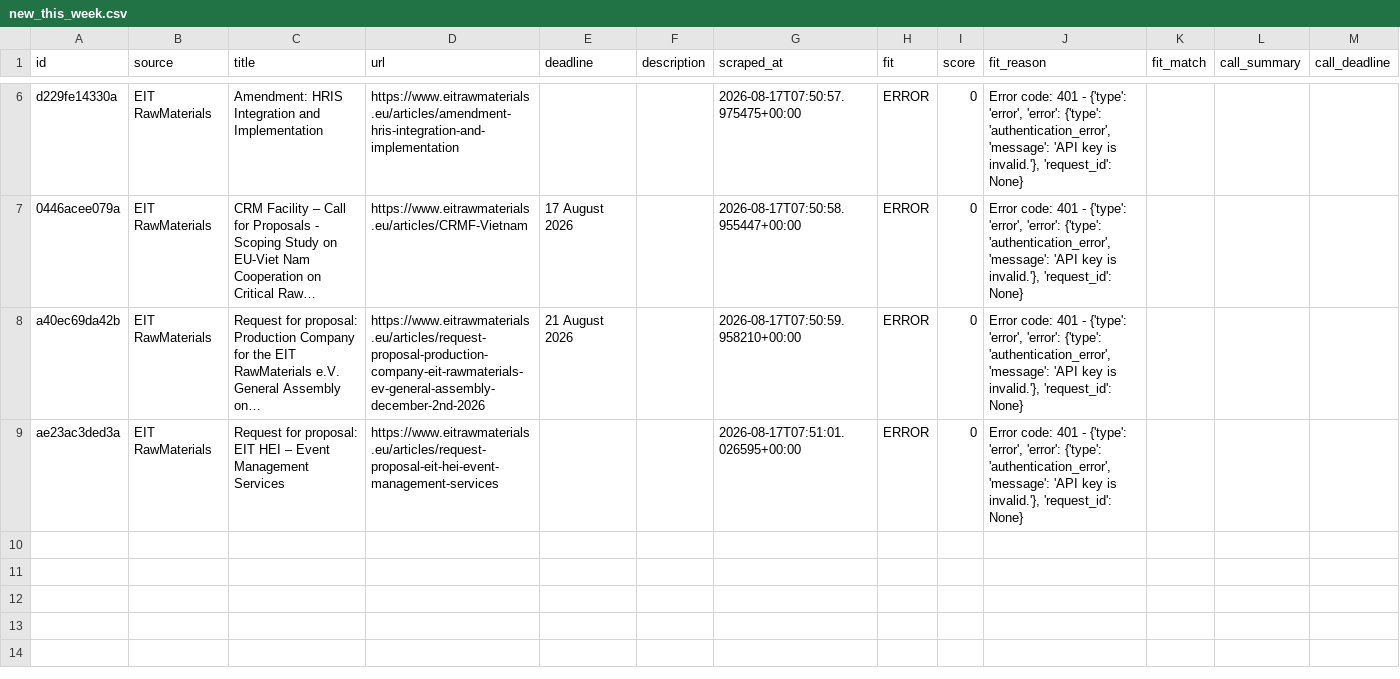
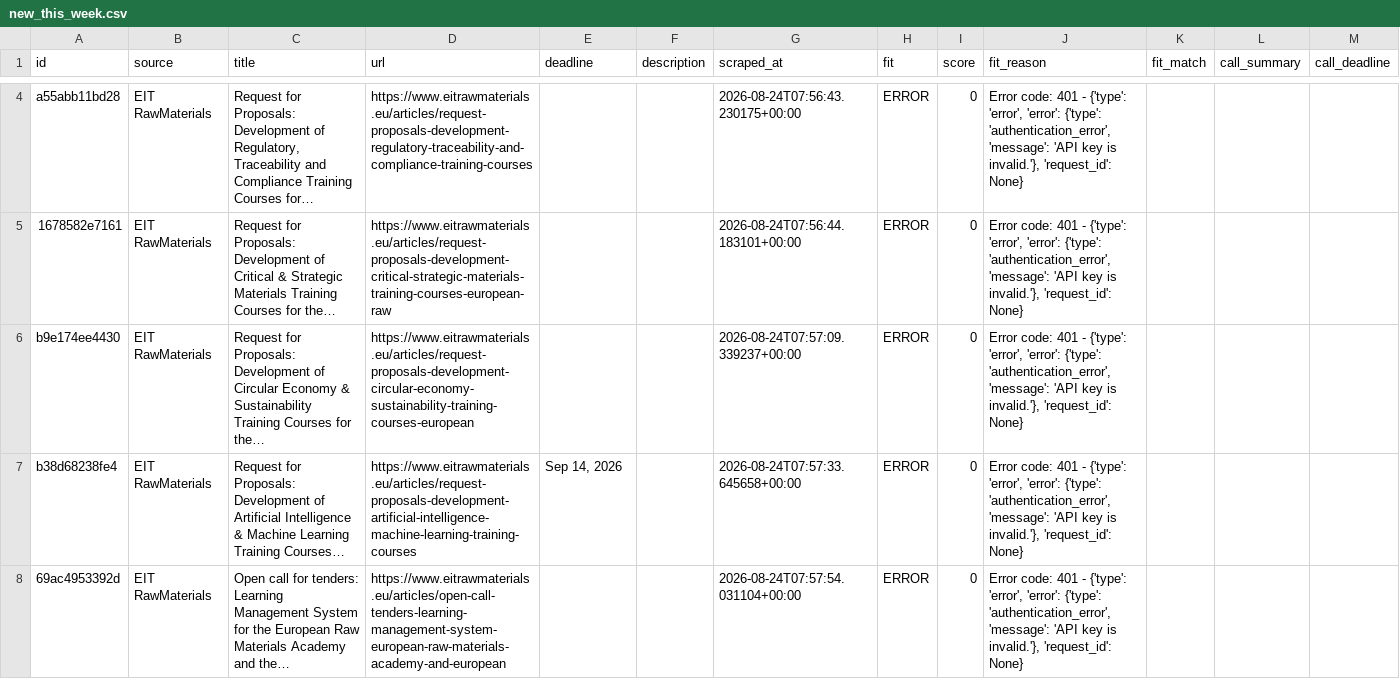
Before and after one commit to petra-rgb/TED-API, a CSV file: output/new_this_week.csv, drawn as a sheet; only a part is shown, gaps mark what is left out; the diff covers the shown part only.

```diff
--- a/output/new_this_week.csv
+++ b/output/new_this_week.csv
@@ -6,4 +4,5 @@ id,source,title,url,deadline,description,scraped_at,fit,score,fit_reason,fit_mat
-d229fe14330a,EIT RawMaterials,Amendment: HRIS Integration and Implementation,https://www.eitrawmaterials.eu/articles/amendment-hris-integration-and-implementation,,,2026-08-17T07:50:57.975475+00:00,ERROR,0,"Error code: 401 - {'type': 'error', 'error': {'type': 'authentication_error', 'message': 'API key is invalid.'}, 'request_id': None}",,,
-0446acee079a,EIT RawMaterials,CRM Facility – Call for Proposals - Scoping Study on EU-Viet Nam Cooperation on Critical Raw…,https://www.eitrawmaterials.eu/articles/CRMF-Vietnam,17 August 2026,,2026-08-17T07:50:58.955447+00:00,ERROR,0,"Error code: 401 - {'type': 'error', 'error': {'type': 'authentication_error', 'message': 'API key is invalid.'}, 'request_id': None}",,,
-a40ec69da42b,EIT RawMaterials,Request for proposal:  Production Company for the EIT  RawMaterials e.V. General  Assembly on…,https://www.eitrawmaterials.eu/articles/request-proposal-production-company-eit-rawmaterials-ev-general-assembly-december-2nd-2026,21 August 2026,,2026-08-17T07:50:59.958210+00:00,ERROR,0,"Error code: 401 - {'type': 'error', 'error': {'type': 'authentication_error', 'message': 'API key is invalid.'}, 'request_id': None}",,,
-ae23ac3ded3a,EIT RawMaterials,Request for proposal: EIT HEI – Event Management Services,https://www.eitrawmaterials.eu/articles/request-proposal-eit-hei-event-management-services,,,2026-08-17T07:51:01.026595+00:00,ERROR,0,"Error code: 401 - {'type': 'error', 'error': {'type': 'authentication_error', 'message': 'API key is invalid.'}, 'request_id': None}",,,
+a55abb11bd28,EIT RawMaterials,"Request for Proposals: Development of Regulatory, Traceability and Compliance Training Courses for…",https://www.eitrawmaterials.eu/articles/request-proposals-development-regulatory-traceability-and-compliance-training-courses,,,2026-08-24T07:56:43.230175+00:00,ERROR,0,"Error code: 401 - {'type': 'error', 'error': {'type': 'authentication_error', 'message': 'API key is invalid.'}, 'request_id': None}",,,
+1678582e7161,EIT RawMaterials,Request for Proposals: Development of Critical & Strategic Materials Training Courses for the…,https://www.eitrawmaterials.eu/articles/request-proposals-development-critical-strategic-materials-training-courses-european-raw,,,2026-08-24T07:56:44.183101+00:00,ERROR,0,"Error code: 401 - {'type': 'error', 'error': {'type': 'authentication_error', 'message': 'API key is invalid.'}, 'request_id': None}",,,
+b9e174ee4430,EIT RawMaterials,Request for Proposals: Development of Circular Economy & Sustainability Training Courses for the…,https://www.eitrawmaterials.eu/articles/request-proposals-development-circular-economy-sustainability-training-courses-european,,,2026-08-24T07:57:09.339237+00:00,ERROR,0,"Error code: 401 - {'type': 'error', 'error': {'type': 'authentication_error', 'message': 'API key is invalid.'}, 'request_id': None}",,,
+b38d68238fe4,EIT RawMaterials,Request for Proposals: Development of Artificial Intelligence & Machine Learning Training Courses…,https://www.eitrawmaterials.eu/articles/request-proposals-development-artificial-intelligence-machine-learning-training-courses,"Sep 14, 2026",,2026-08-24T07:57:33.645658+00:00,ERROR,0,"Error code: 401 - {'type': 'error', 'error': {'type': 'authentication_error', 'message': 'API key is invalid.'}, 'request_id': None}",,,
+69ac4953392d,EIT RawMaterials,Open call for tenders: Learning Management System for the European Raw Materials Academy and the…,https://www.eitrawmaterials.eu/articles/open-call-tenders-learning-management-system-european-raw-materials-academy-and-european,,,2026-08-24T07:57:54.031104+00:00,ERROR,0,"Error code: 401 - {'type': 'error', 'error': {'type': 'authentication_error', 'message': 'API key is invalid.'}, 'request_id': None}",,,
```
Also changed, not shown: 2 removed rows and 9 edited cells elsewhere in this file, output/active_tenders.csv, output/all_tenders_master.csv, 1 other file.
